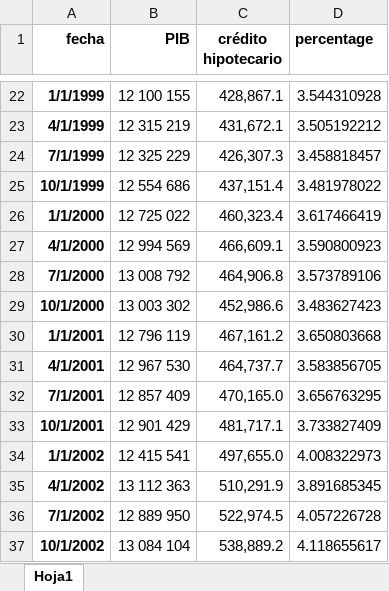
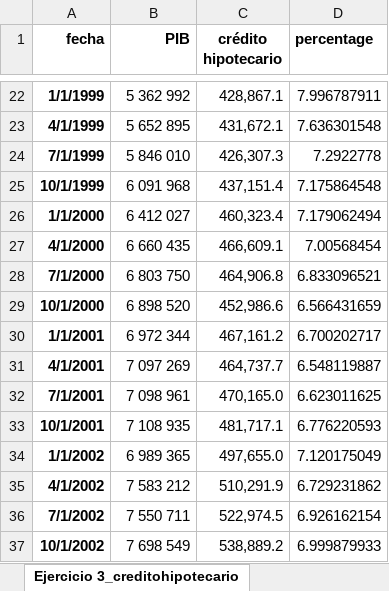
Before and after one commit to LeoEnriquez/TareasMacro2, an Excel workbook: Tarea 4/Datos/Ejercicio 3_creditohipotecario.xlsx, sheet Ejercicio 3_creditohipotecario, drawn as a sheet; only a part is shown, gaps mark what is left out; values as stored, in another font and other column widths than the file's, no borders; the diff covers the shown part only; the diff names each change by its address in the sheet, - before the commit and + after, or states it on an @@ line.

```diff
--- a/Tarea 4/Datos/Ejercicio 3_creditohipotecario.xlsx (sheet Ejercicio 3_creditohipotecario)
+++ b/Tarea 4/Datos/Ejercicio 3_creditohipotecario.xlsx (sheet Ejercicio 3_creditohipotecario)
-sheet tab: Hoja1
+sheet tab: Ejercicio 3_creditohipotecario
-B22 (PIB): 12 100 155
+B22 (PIB): 5 362 992
-D22 (percentage): 3.544310928
+D22 (percentage): 7.996787911
-B23 (PIB): 12 315 219
+B23 (PIB): 5 652 895
-D23 (percentage): 3.505192212
+D23 (percentage): 7.636301548
-B24 (PIB): 12 325 229
+B24 (PIB): 5 846 010
-D24 (percentage): 3.458818457
+D24 (percentage): 7.2922778
-B25 (PIB): 12 554 686
+B25 (PIB): 6 091 968
-D25 (percentage): 3.481978022
+D25 (percentage): 7.175864548
-B26 (PIB): 12 725 022
+B26 (PIB): 6 412 027
-D26 (percentage): 3.617466419
+D26 (percentage): 7.179062494
-B27 (PIB): 12 994 569
+B27 (PIB): 6 660 435
-D27 (percentage): 3.590800923
+D27 (percentage): 7.00568454
-B28 (PIB): 13 008 792
+B28 (PIB): 6 803 750
-D28 (percentage): 3.573789106
+D28 (percentage): 6.833096521
-B29 (PIB): 13 003 302
+B29 (PIB): 6 898 520
-D29 (percentage): 3.483627423
+D29 (percentage): 6.566431659
-B30 (PIB): 12 796 119
+B30 (PIB): 6 972 344
-D30 (percentage): 3.650803668
+D30 (percentage): 6.700202717
-B31 (PIB): 12 967 530
+B31 (PIB): 7 097 269
-D31 (percentage): 3.583856705
+D31 (percentage): 6.548119887
-B32 (PIB): 12 857 409
+B32 (PIB): 7 098 961
-D32 (percentage): 3.656763295
+D32 (percentage): 6.623011625
-B33 (PIB): 12 901 429
+B33 (PIB): 7 108 935
-D33 (percentage): 3.733827409
+D33 (percentage): 6.776220593
-B34 (PIB): 12 415 541
+B34 (PIB): 6 989 365
-D34 (percentage): 4.008322973
+D34 (percentage): 7.120175049
-B35 (PIB): 13 112 363
+B35 (PIB): 7 583 212
-D35 (percentage): 3.891685345
+D35 (percentage): 6.729231862
-B36 (PIB): 12 889 950
+B36 (PIB): 7 550 711
-D36 (percentage): 4.057226728
+D36 (percentage): 6.926162154
-B37 (PIB): 13 084 104
+B37 (PIB): 7 698 549
-D37 (percentage): 4.118655617
+D37 (percentage): 6.999879933
```
Also changed, not shown: 175 edited cells elsewhere in this sheet, 1 other file.
